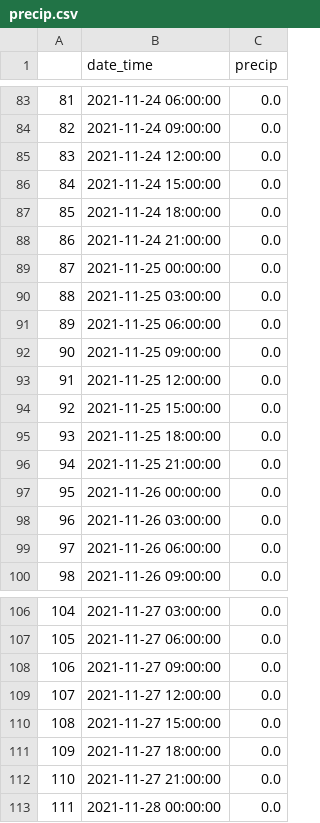
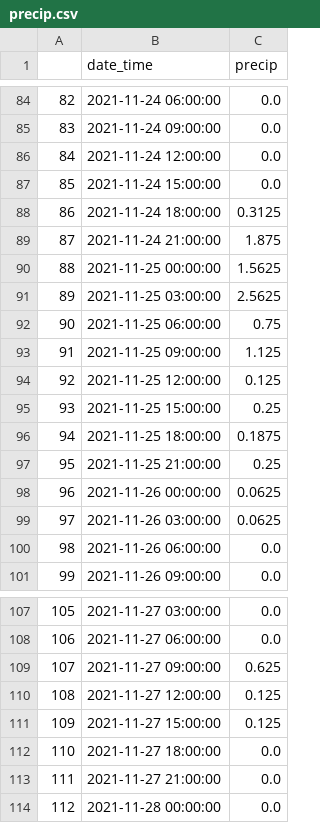
Before and after one commit to HAS-Tools-Fall2021/homework-sbettis319, a CSV file: Forecast_Submissions/group_forecast/precip.csv, drawn as a sheet; only a part is shown, gaps mark what is left out; addresses are those after the commit; the diff covers the shown part only; the diff names each change by its address in the sheet, - before the commit and + after, or states it on an @@ line.

```diff
--- a/Forecast_Submissions/group_forecast/precip.csv
+++ b/Forecast_Submissions/group_forecast/precip.csv
@@ column A renumbered from row 3 down @@
-C88 (precip): 0.0
+C88 (precip): 0.3125
-C89 (precip): 0.0
+C89 (precip): 1.875
-C90 (precip): 0.0
+C90 (precip): 1.5625
-C91 (precip): 0.0
+C91 (precip): 2.5625
-C92 (precip): 0.0
+C92 (precip): 0.75
-C93 (precip): 0.0
+C93 (precip): 1.125
-C94 (precip): 0.0
+C94 (precip): 0.125
-C95 (precip): 0.0
+C95 (precip): 0.25
-C96 (precip): 0.0
+C96 (precip): 0.1875
-C97 (precip): 0.0
+C97 (precip): 0.25
-C98:C99 (precip): 0.0
+C98:C99 (precip): 0.0625
-C109 (precip): 0.0
+C109 (precip): 0.625
-C110:C111 (precip): 0.0
+C110:C111 (precip): 0.125
```
Also changed, not shown: 1 added row and 41 edited cells elsewhere in this file, 4 other files.
